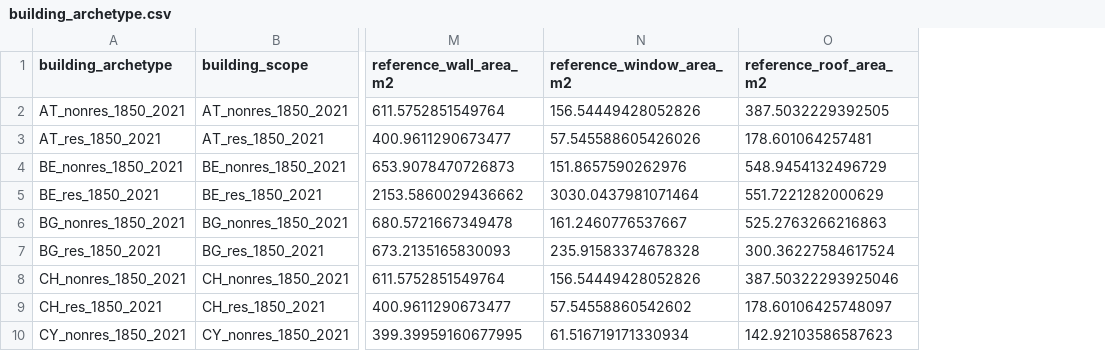
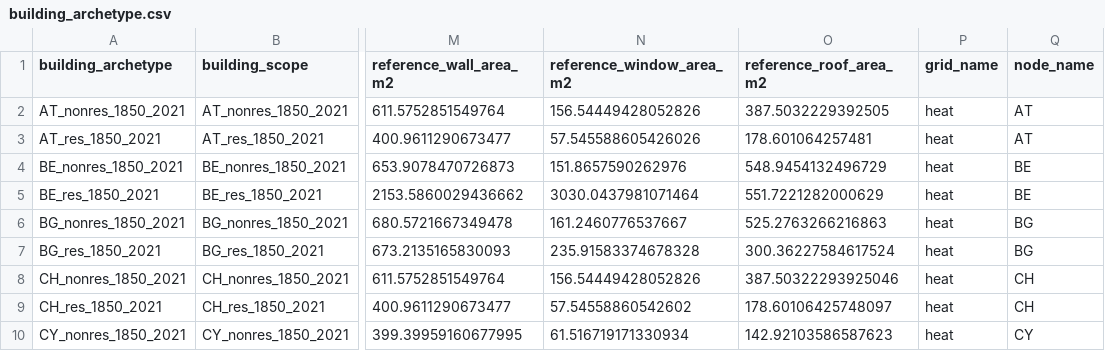
Before and after one commit to spine-tools/AmBIENCe2ABM, a CSV file: definitions/building_archetype.csv, drawn as a sheet; only a part is shown, gaps mark what is left out; the diff names each change by its address in the sheet, - before the commit and + after, or states it on an @@ line.

```diff
--- a/definitions/building_archetype.csv
+++ b/definitions/building_archetype.csv
+column P (grid_name), rows 2-10: all heat
+column Q (node_name), rows 2-10: AT | AT | BE | BE | BG | BG | CH | CH | CY
```
Also changed, not shown: data/structure_type.csv, 5 other files.
